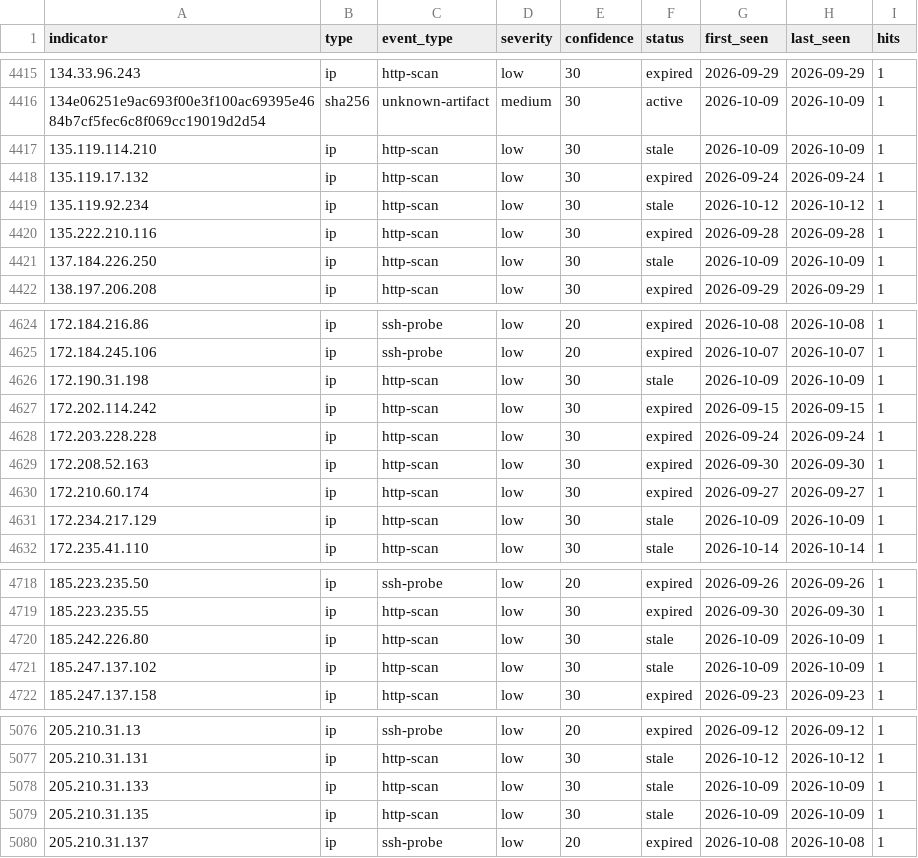
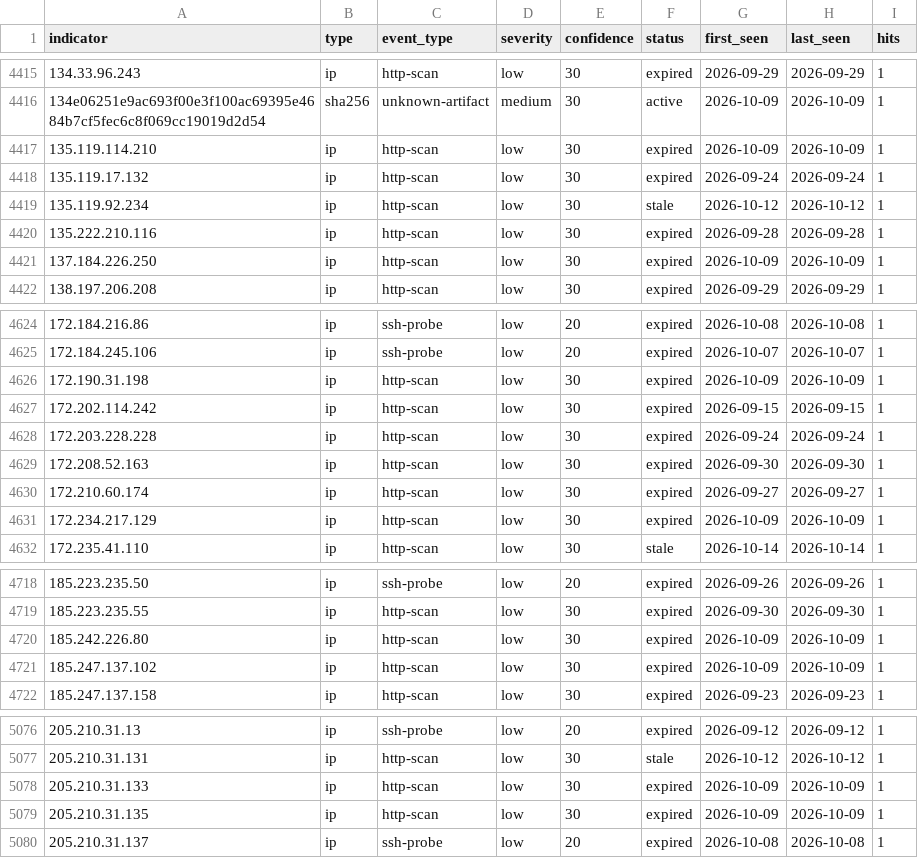
Before and after one commit to emth361h/honeypot-iocs, a CSV file: feeds/iocs.csv, drawn as a sheet; only a part is shown, gaps mark what is left out; the diff covers the shown part only; the diff names each change by its address in the sheet, - before the commit and + after, or states it on an @@ line.

```diff
--- a/feeds/iocs.csv
+++ b/feeds/iocs.csv
-F4417 (status): stale
+F4417 (status): expired
-F4421 (status): stale
+F4421 (status): expired
-F4626 (status): stale
+F4626 (status): expired
-F4631 (status): stale
+F4631 (status): expired
-F4720:F4721 (status): stale
+F4720:F4721 (status): expired
-F5078:F5079 (status): stale
+F5078:F5079 (status): expired
```
Also changed, not shown: 68 edited cells elsewhere in this file, 4 other files.
